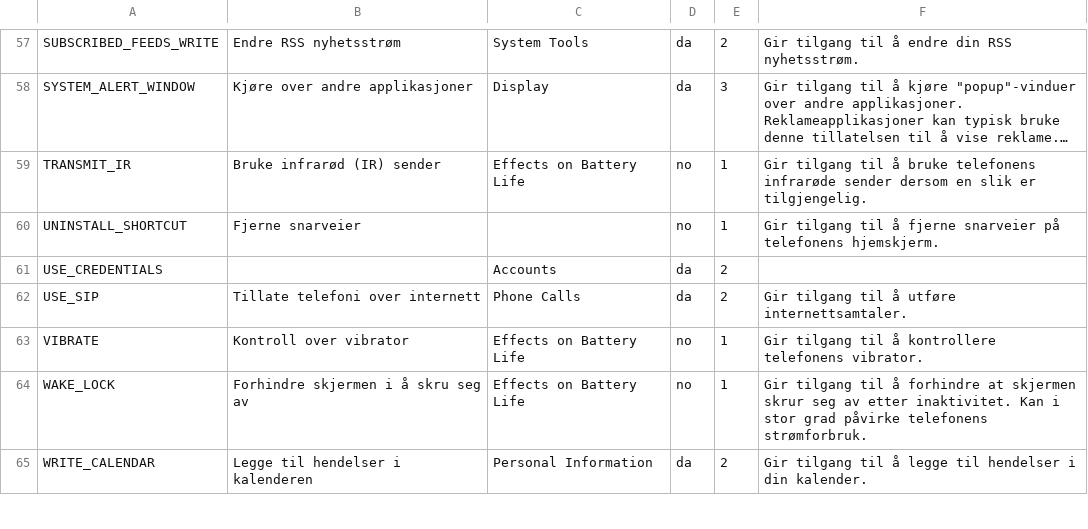
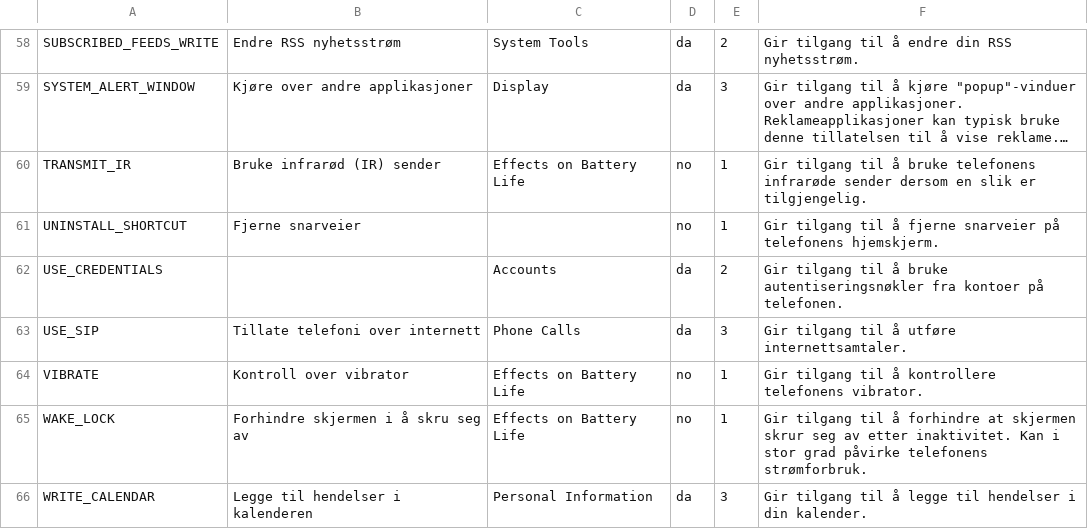
Before and after one commit to sigurdfalk/WatchdogProd, a CSV file: app/src/main/assets/permissiondescriptions.csv, drawn as a sheet; only a part is shown, gaps mark what is left out; long unchanged cells end in …; the diff covers the shown part only.

```diff
--- a/app/src/main/assets/permissiondescriptions.csv
+++ b/app/src/main/assets/permissiondescriptions.csv
@@ -60,6 +61,6 @@
  UNINSTALL_SHORTCUT ,Fjerne snarveier, , no ,1,Gir tilgang til å fjerne snarveier på telefonens hjemskjerm.
- USE_CREDENTIALS ,, Accounts , da ,2,
- USE_SIP ,Tillate telefoni over internett, Phone Calls , da ,2,Gir tilgang til å utføre internettsamtaler.
+ USE_CREDENTIALS ,, Accounts , da ,2,Gir tilgang til å bruke autentiseringsnøkler fra kontoer på telefonen.
+ USE_SIP ,Tillate telefoni over internett, Phone Calls , da ,3,Gir tilgang til å utføre internettsamtaler.
  VIBRATE ,Kontroll over vibrator, Effects on Battery Life , no ,1,Gir tilgang til å kontrollere telefonens vibrator.
  WAKE_LOCK ,Forhindre skjermen i å skru seg av, Effects on Battery Life , no ,1,Gir tilgang til å forhindre at skjermen skrur seg av etter inaktivitet. Kan i stor grad påvirke telefonens strømforbruk.
- WRITE_CALENDAR ,Legge til hendelser i kalenderen, Personal Information , da ,2,Gir tilgang til å legge til hendelser i din kalender.
+ WRITE_CALENDAR ,Legge til hendelser i kalenderen, Personal Information , da ,3,Gir tilgang til å legge til hendelser i din kalender.
```
Also changed, not shown: 1 added row and 9 edited cells elsewhere in this file, app/src/main/assets/permissionfacts.csv, 4 other files.
